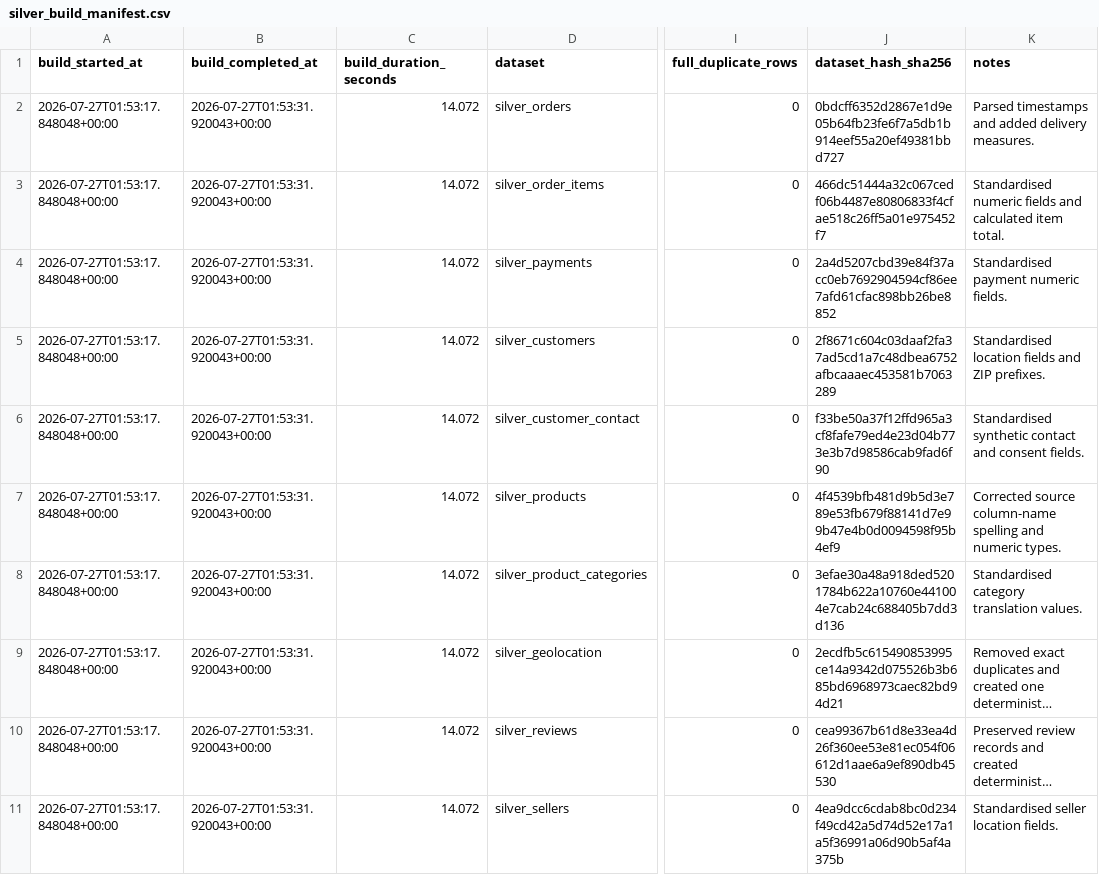
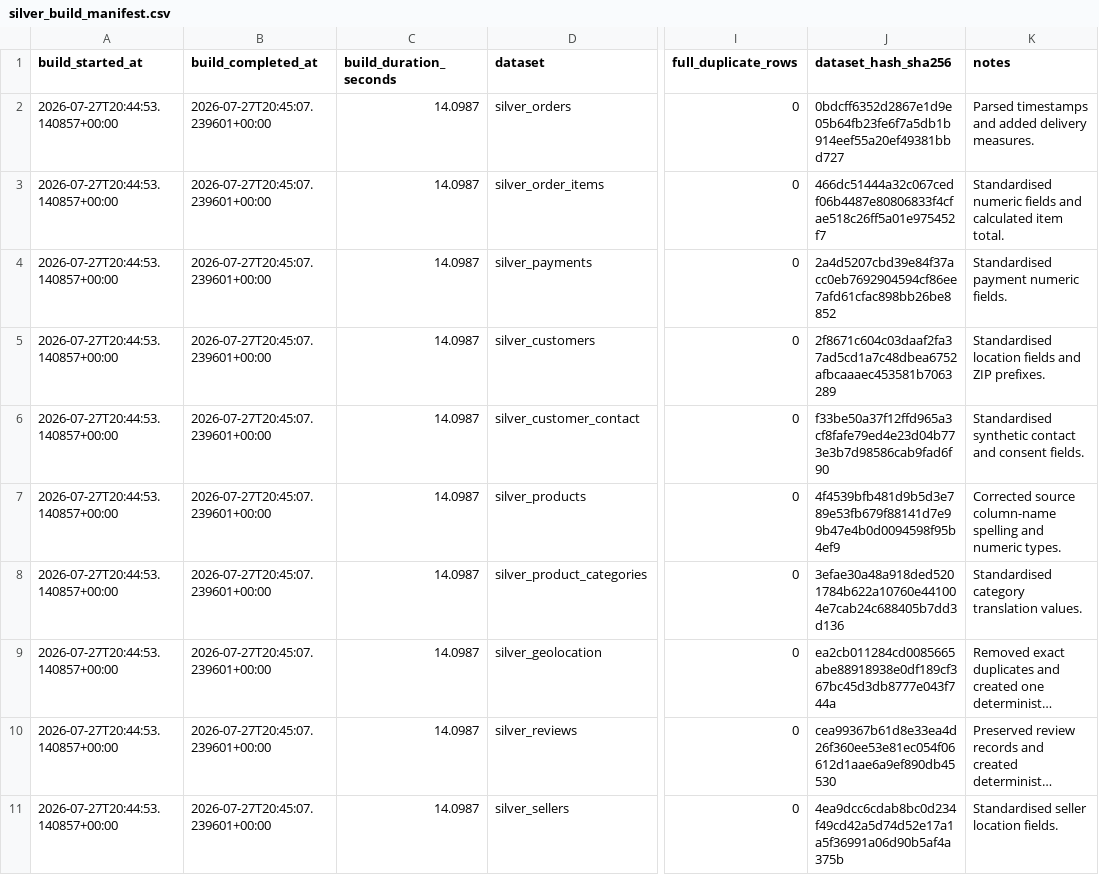
Before and after one commit to AkhilBhavsar/thesis-pac-data-pipeline, a CSV file: experiments/results/silver_build_manifest.csv, drawn as a sheet; only a part is shown, gaps mark what is left out; long unchanged cells end in …; the diff names each change by its address in the sheet, - before the commit and + after, or states it on an @@ line.

```diff
--- a/experiments/results/silver_build_manifest.csv
+++ b/experiments/results/silver_build_manifest.csv
-A2:A11 (build_started_at): 2026-07-27T01:53:17.848048+00:00
+A2:A11 (build_started_at): 2026-07-27T20:44:53.140857+00:00
-B2:B11 (build_completed_at): 2026-07-27T01:53:31.920043+00:00
+B2:B11 (build_completed_at): 2026-07-27T20:45:07.239601+00:00
-C2:C11 (build_duration_seconds): 14.072
+C2:C11 (build_duration_seconds): 14.0987
-J9 (dataset_hash_sha256): 2ecdfb5c615490853995ce14a9342d075526b3b685bd6968973caec82bd94d21
+J9 (dataset_hash_sha256): ea2cb011284cd0085665abe88918938e0df189cf367bc45d3db8777e043f744a
```
Also changed, not shown: 3 other files.
